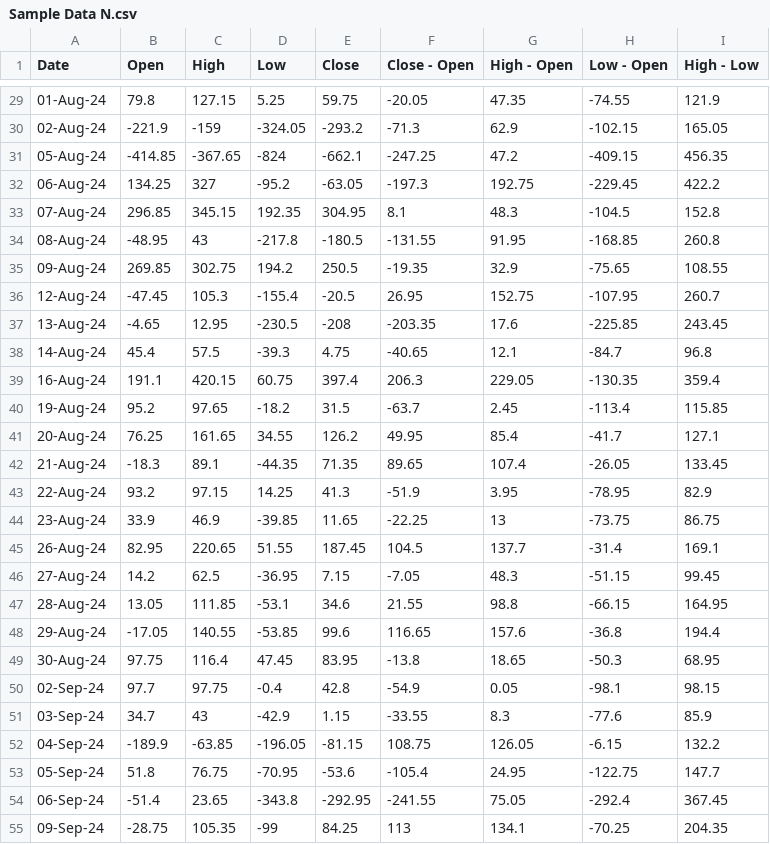
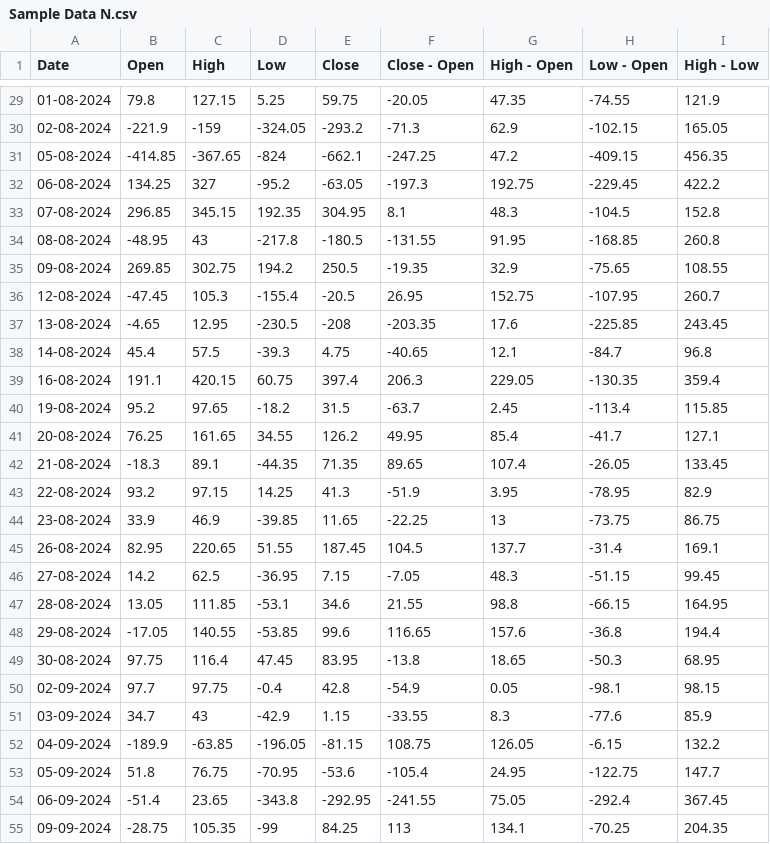
Before and after one commit to Jeysheel/Testdata, a CSV file: Sample Data N.csv, drawn as a sheet; only a part is shown, gaps mark what is left out; the diff covers the shown part only.

```diff
--- a/Sample Data N.csv
+++ b/Sample Data N.csv
@@ -29,27 +29,27 @@
-01-Aug-24,79.8,127.15,5.25,59.75,-20.05,47.35,-74.55,121.9
-02-Aug-24,-221.9,-159,-324.05,-293.2,-71.3,62.9,-102.15,165.05
-05-Aug-24,-414.85,-367.65,-824,-662.1,-247.25,47.2,-409.15,456.35
-06-Aug-24,134.25,327,-95.2,-63.05,-197.3,192.75,-229.45,422.2
-07-Aug-24,296.85,345.15,192.35,304.95,8.1,48.3,-104.5,152.8
-08-Aug-24,-48.95,43,-217.8,-180.5,-131.55,91.95,-168.85,260.8
-09-Aug-24,269.85,302.75,194.2,250.5,-19.35,32.9,-75.65,108.55
-12-Aug-24,-47.45,105.3,-155.4,-20.5,26.95,152.75,-107.95,260.7
-13-Aug-24,-4.65,12.95,-230.5,-208,-203.35,17.6,-225.85,243.45
-14-Aug-24,45.4,57.5,-39.3,4.75,-40.65,12.1,-84.7,96.8
-16-Aug-24,191.1,420.15,60.75,397.4,206.3,229.05,-130.35,359.4
-19-Aug-24,95.2,97.65,-18.2,31.5,-63.7,2.45,-113.4,115.85
-20-Aug-24,76.25,161.65,34.55,126.2,49.95,85.4,-41.7,127.1
-21-Aug-24,-18.3,89.1,-44.35,71.35,89.65,107.4,-26.05,133.45
-22-Aug-24,93.2,97.15,14.25,41.3,-51.9,3.95,-78.95,82.9
-23-Aug-24,33.9,46.9,-39.85,11.65,-22.25,13,-73.75,86.75
-26-Aug-24,82.95,220.65,51.55,187.45,104.5,137.7,-31.4,169.1
-27-Aug-24,14.2,62.5,-36.95,7.15,-7.05,48.3,-51.15,99.45
-28-Aug-24,13.05,111.85,-53.1,34.6,21.55,98.8,-66.15,164.95
-29-Aug-24,-17.05,140.55,-53.85,99.6,116.65,157.6,-36.8,194.4
-30-Aug-24,97.75,116.4,47.45,83.95,-13.8,18.65,-50.3,68.95
-02-Sep-24,97.7,97.75,-0.4,42.8,-54.9,0.05,-98.1,98.15
-03-Sep-24,34.7,43,-42.9,1.15,-33.55,8.3,-77.6,85.9
-04-Sep-24,-189.9,-63.85,-196.05,-81.15,108.75,126.05,-6.15,132.2
-05-Sep-24,51.8,76.75,-70.95,-53.6,-105.4,24.95,-122.75,147.7
-06-Sep-24,-51.4,23.65,-343.8,-292.95,-241.55,75.05,-292.4,367.45
-09-Sep-24,-28.75,105.35,-99,84.25,113,134.1,-70.25,204.35
+01-08-2024,79.8,127.15,5.25,59.75,-20.05,47.35,-74.55,121.9
+02-08-2024,-221.9,-159,-324.05,-293.2,-71.3,62.9,-102.15,165.05
+05-08-2024,-414.85,-367.65,-824,-662.1,-247.25,47.2,-409.15,456.35
+06-08-2024,134.25,327,-95.2,-63.05,-197.3,192.75,-229.45,422.2
+07-08-2024,296.85,345.15,192.35,304.95,8.1,48.3,-104.5,152.8
+08-08-2024,-48.95,43,-217.8,-180.5,-131.55,91.95,-168.85,260.8
+09-08-2024,269.85,302.75,194.2,250.5,-19.35,32.9,-75.65,108.55
+12-08-2024,-47.45,105.3,-155.4,-20.5,26.95,152.75,-107.95,260.7
+13-08-2024,-4.65,12.95,-230.5,-208,-203.35,17.6,-225.85,243.45
+14-08-2024,45.4,57.5,-39.3,4.75,-40.65,12.1,-84.7,96.8
+16-08-2024,191.1,420.15,60.75,397.4,206.3,229.05,-130.35,359.4
+19-08-2024,95.2,97.65,-18.2,31.5,-63.7,2.45,-113.4,115.85
+20-08-2024,76.25,161.65,34.55,126.2,49.95,85.4,-41.7,127.1
+21-08-2024,-18.3,89.1,-44.35,71.35,89.65,107.4,-26.05,133.45
+22-08-2024,93.2,97.15,14.25,41.3,-51.9,3.95,-78.95,82.9
+23-08-2024,33.9,46.9,-39.85,11.65,-22.25,13,-73.75,86.75
+26-08-2024,82.95,220.65,51.55,187.45,104.5,137.7,-31.4,169.1
+27-08-2024,14.2,62.5,-36.95,7.15,-7.05,48.3,-51.15,99.45
+28-08-2024,13.05,111.85,-53.1,34.6,21.55,98.8,-66.15,164.95
+29-08-2024,-17.05,140.55,-53.85,99.6,116.65,157.6,-36.8,194.4
+30-08-2024,97.75,116.4,47.45,83.95,-13.8,18.65,-50.3,68.95
+02-09-2024,97.7,97.75,-0.4,42.8,-54.9,0.05,-98.1,98.15
+03-09-2024,34.7,43,-42.9,1.15,-33.55,8.3,-77.6,85.9
+04-09-2024,-189.9,-63.85,-196.05,-81.15,108.75,126.05,-6.15,132.2
+05-09-2024,51.8,76.75,-70.95,-53.6,-105.4,24.95,-122.75,147.7
+06-09-2024,-51.4,23.65,-343.8,-292.95,-241.55,75.05,-292.4,367.45
+09-09-2024,-28.75,105.35,-99,84.25,113,134.1,-70.25,204.35
```
Also changed, not shown: 98 edited cells elsewhere in this file.
